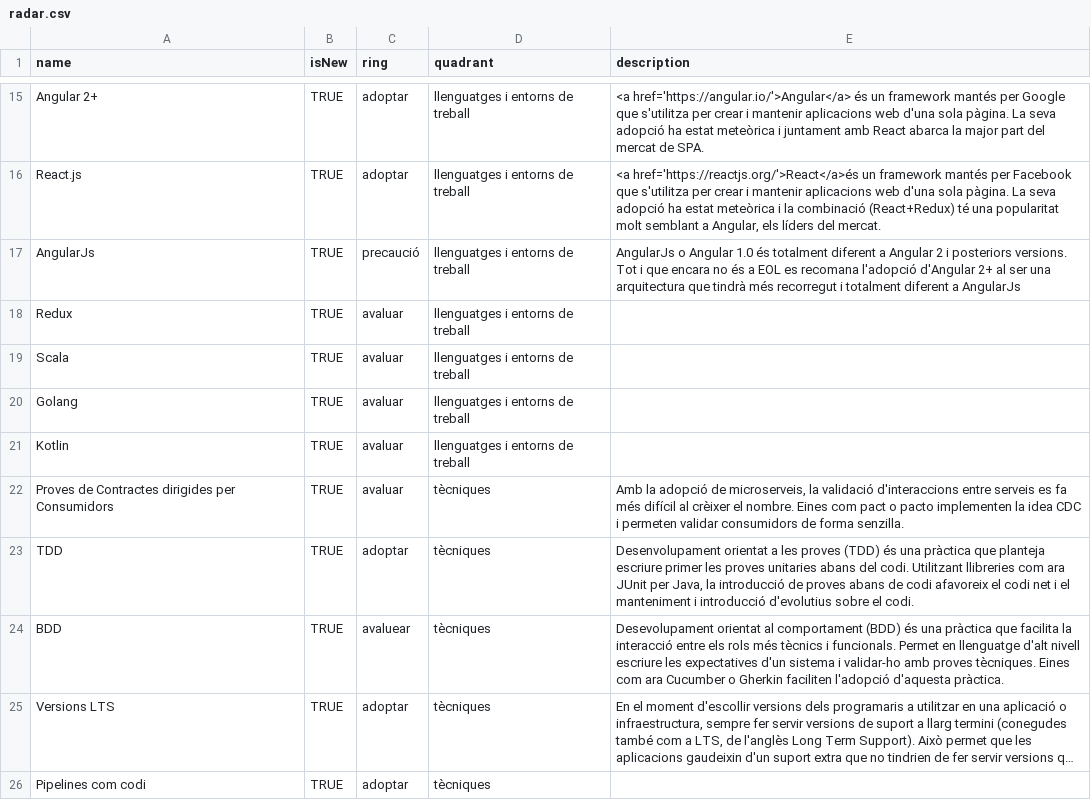
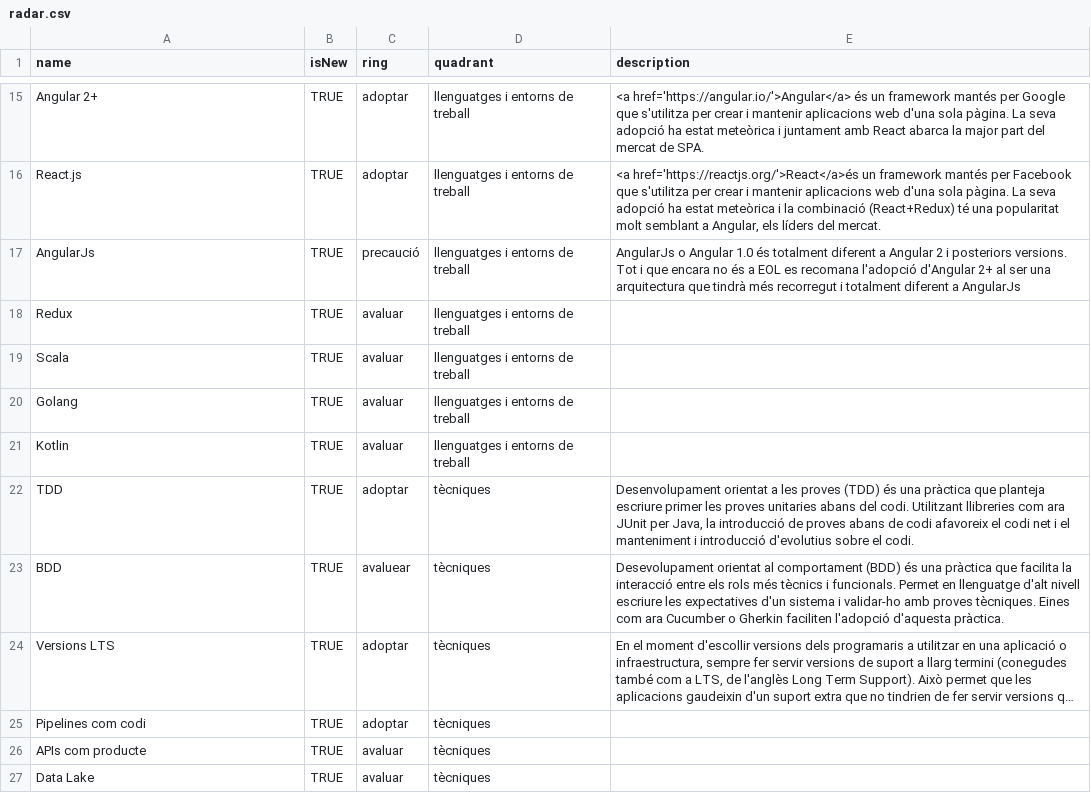
Before and after one commit to cs-canigo/radar, a CSV file: data/radar.csv, drawn as a sheet; only a part is shown, gaps mark what is left out; the shorter side is filled out with more unchanged rows; long unchanged cells end in …; the diff names each change by its address in the sheet, - before the commit and + after, or states it on an @@ line.

Commit message:
Update radar.csv

```diff
--- a/data/radar.csv
+++ b/data/radar.csv
-row 22: Proves de Contractes dirigides per Consumidors | TRUE | avaluar | tècniques | Amb la adopció de microserveis, la validació d'interaccions entre serveis es fa més difícil al crèixer el nombre. Eines com pact o pacto implementen la idea CDC i permeten validar consumidors de forma senzilla.
```
